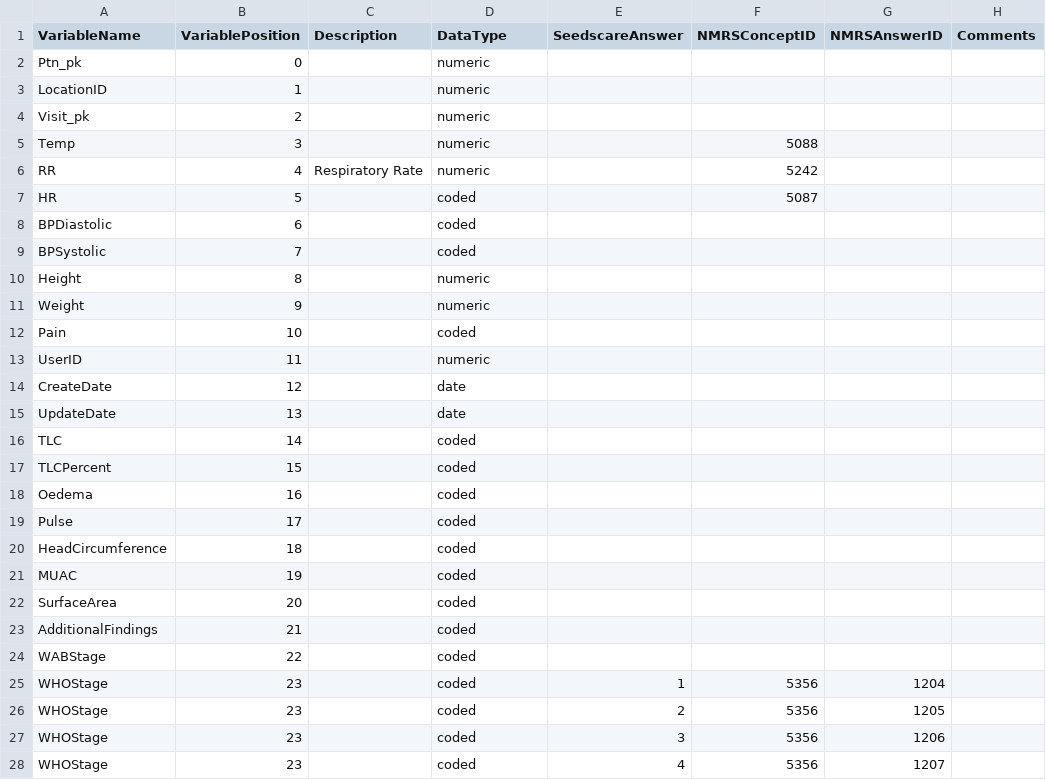
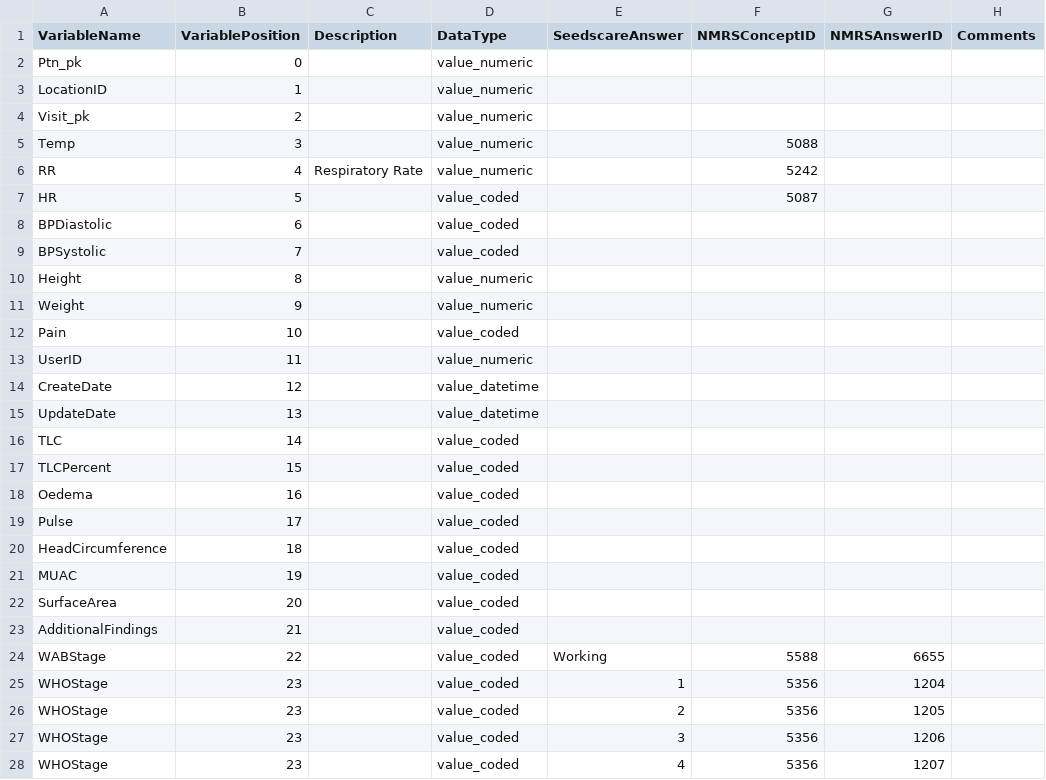
Before and after one commit to ihvn2020/SEEDSCareToNMRS, a CSV file: assets/resources/clinicals.csv, drawn as a sheet; only a part is shown; the diff covers the shown part only.

Commit message:
Clinicals Uploaded

```diff
--- a/assets/resources/clinicals.csv
+++ b/assets/resources/clinicals.csv
@@ -1,28 +1,28 @@
 VariableName,VariablePosition,Description,DataType,SeedscareAnswer,NMRSConceptID,NMRSAnswerID,Comments
-Ptn_pk,0,,numeric,,,,
-LocationID,1,,numeric,,,,
-Visit_pk,2,,numeric,,,,
-Temp,3,,numeric,,5088,,
-RR,4,Respiratory Rate,numeric,,5242,,
-HR,5,,coded,,5087,,
-BPDiastolic,6,,coded,,,,
-BPSystolic,7,,coded,,,,
-Height,8,,numeric,,,,
-Weight,9,,numeric,,,,
-Pain,10,,coded,,,,
-UserID,11,,numeric,,,,
-CreateDate,12,,date,,,,
-UpdateDate,13,,date,,,,
-TLC,14,,coded,,,,
-TLCPercent,15,,coded,,,,
-Oedema,16,,coded,,,,
-Pulse,17,,coded,,,,
-HeadCircumference,18,,coded,,,,
-MUAC,19,,coded,,,,
-SurfaceArea,20,,coded,,,,
-AdditionalFindings,21,,coded,,,,
-WABStage,22,,coded,,,,
-WHOStage,23,,coded,1,5356,1204,
-WHOStage,23,,coded,2,5356,1205,
-WHOStage,23,,coded,3,5356,1206,
-WHOStage,23,,coded,4,5356,1207,
+Ptn_pk,0,,value_numeric,,,,
+LocationID,1,,value_numeric,,,,
+Visit_pk,2,,value_numeric,,,,
+Temp,3,,value_numeric,,5088,,
+RR,4,Respiratory Rate,value_numeric,,5242,,
+HR,5,,value_coded,,5087,,
+BPDiastolic,6,,value_coded,,,,
+BPSystolic,7,,value_coded,,,,
+Height,8,,value_numeric,,,,
+Weight,9,,value_numeric,,,,
+Pain,10,,value_coded,,,,
+UserID,11,,value_numeric,,,,
+CreateDate,12,,value_datetime,,,,
+UpdateDate,13,,value_datetime,,,,
+TLC,14,,value_coded,,,,
+TLCPercent,15,,value_coded,,,,
+Oedema,16,,value_coded,,,,
+Pulse,17,,value_coded,,,,
+HeadCircumference,18,,value_coded,,,,
+MUAC,19,,value_coded,,,,
+SurfaceArea,20,,value_coded,,,,
+AdditionalFindings,21,,value_coded,,,,
+WABStage,22,,value_coded,Working,5588,6655,
+WHOStage,23,,value_coded,1,5356,1204,
+WHOStage,23,,value_coded,2,5356,1205,
+WHOStage,23,,value_coded,3,5356,1206,
+WHOStage,23,,value_coded,4,5356,1207,
```
Also changed, not shown: 2 edited cells elsewhere in this file, 4 other files.
